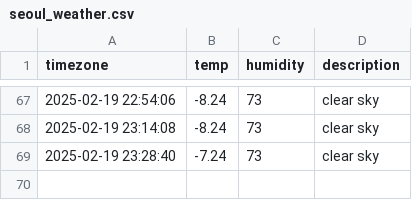
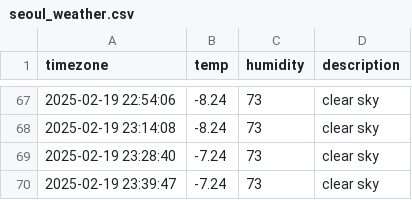
Before and after one commit to kjs928/HARMAN_Python_Project, a CSV file: seoul_weather.csv, drawn as a sheet; only a part is shown, gaps mark what is left out.

```diff
--- a/seoul_weather.csv
+++ b/seoul_weather.csv
@@ -69 +69,2 @@ timezone,temp,humidity,description
 2025-02-19 23:28:40,-7.24,73,clear sky
+2025-02-19 23:39:47,-7.24,73,clear sky
```
